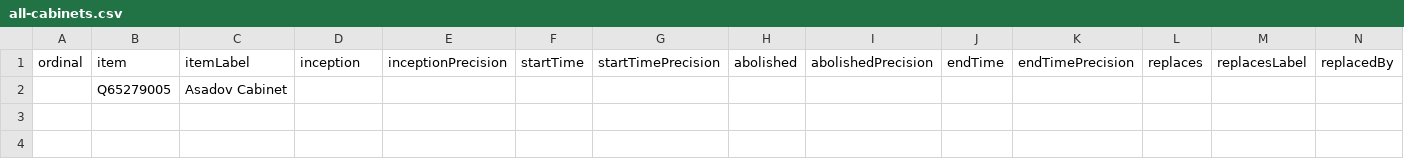
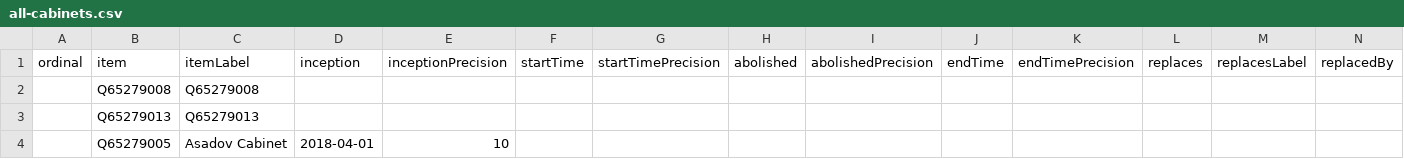
Before and after one commit to every-politician-scrapers/azerbaijan-cabinet, a CSV file: wikidata/results/all-cabinets.csv, drawn as a sheet; only a part is shown; removed rows and columns are numbered as before the commit, all else as after; rows hold the shown columns only; the diff names each change by its address in the sheet, - before the commit and + after, or states it on an @@ line.

Commit message:
Run SPARQL queries

```diff
--- a/wikidata/results/all-cabinets.csv
+++ b/wikidata/results/all-cabinets.csv
-row 2:  | Q65279005 | Asadov Cabinet
+row 2:  | Q65279008 | Q65279008
+row 3:  | Q65279013 | Q65279013
+row 4:  | Q65279005 | Asadov Cabinet | 2018-04-01 | 10
```
